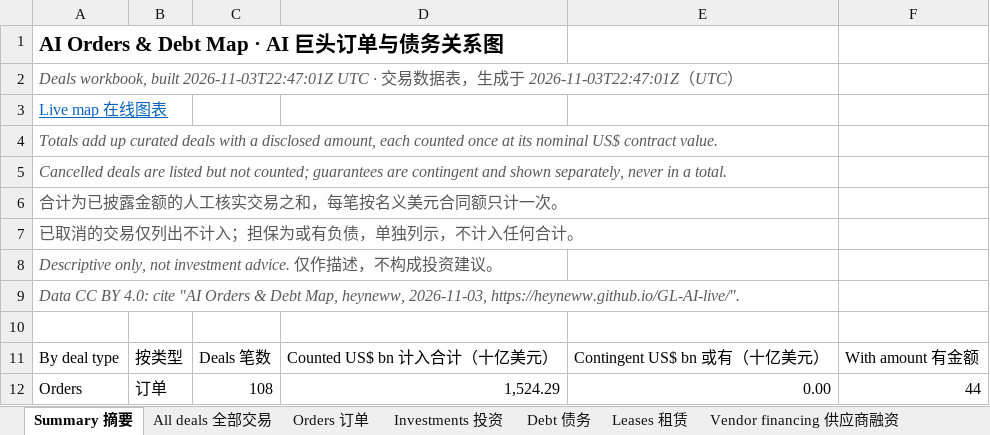
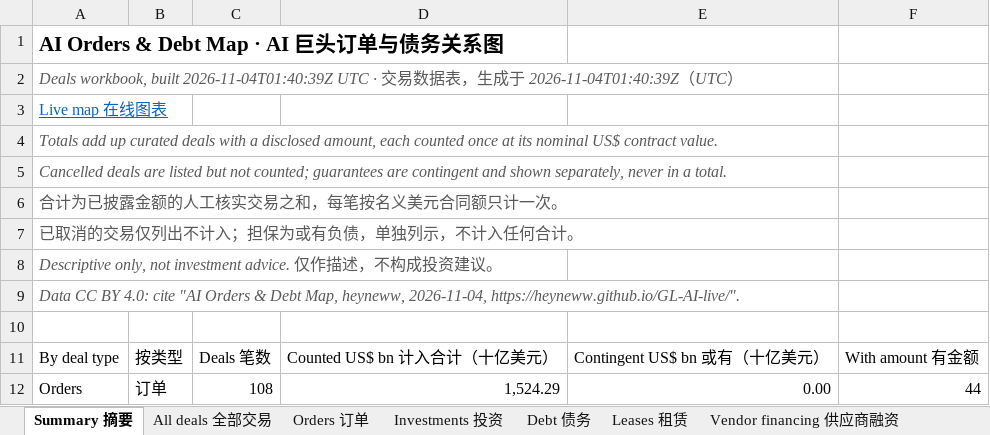
Before and after one commit to heyneww/GL-AI-live, an Excel workbook: data/v1/deals.xlsx, sheet Summary 摘要, drawn as a sheet; only a part is shown; values as stored, in another font and other column widths than the file's, no borders; the diff names each change by its address in the sheet, - before the commit and + after, or states it on an @@ line.

```diff
--- a/data/v1/deals.xlsx (sheet Summary 摘要)
+++ b/data/v1/deals.xlsx (sheet Summary 摘要)
-A2: …workbook, built 2026-11-03T22:47:01Z UTC · 交易数据表，生成于 2026-11-03T22:47:01Z（UTC…
+A2: …workbook, built 2026-11-04T01:40:39Z UTC · 交易数据表，生成于 2026-11-04T01:40:39Z（UTC…
-A9: …Map, heyneww, 2026-11-03, https://heyneww.github.io/GL-AI-live/".
+A9: …Map, heyneww, 2026-11-04, https://heyneww.github.io/GL-AI-live/".
```
Also changed, not shown: 8 other files.
